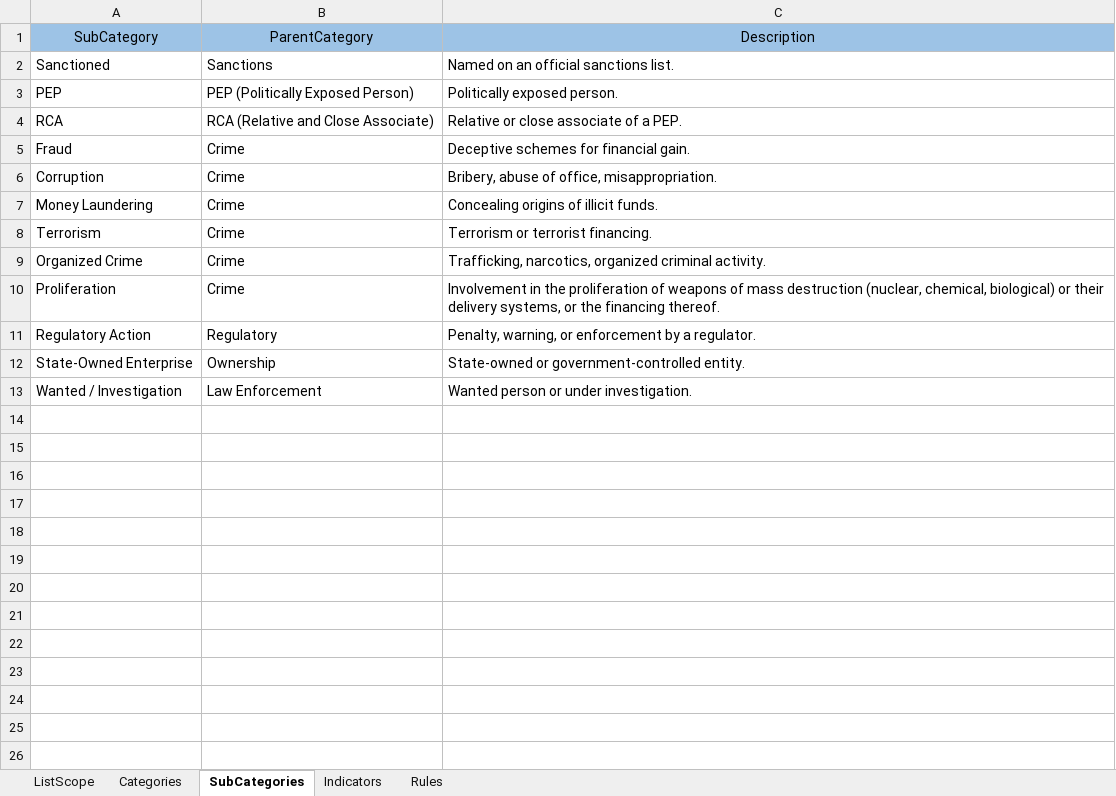
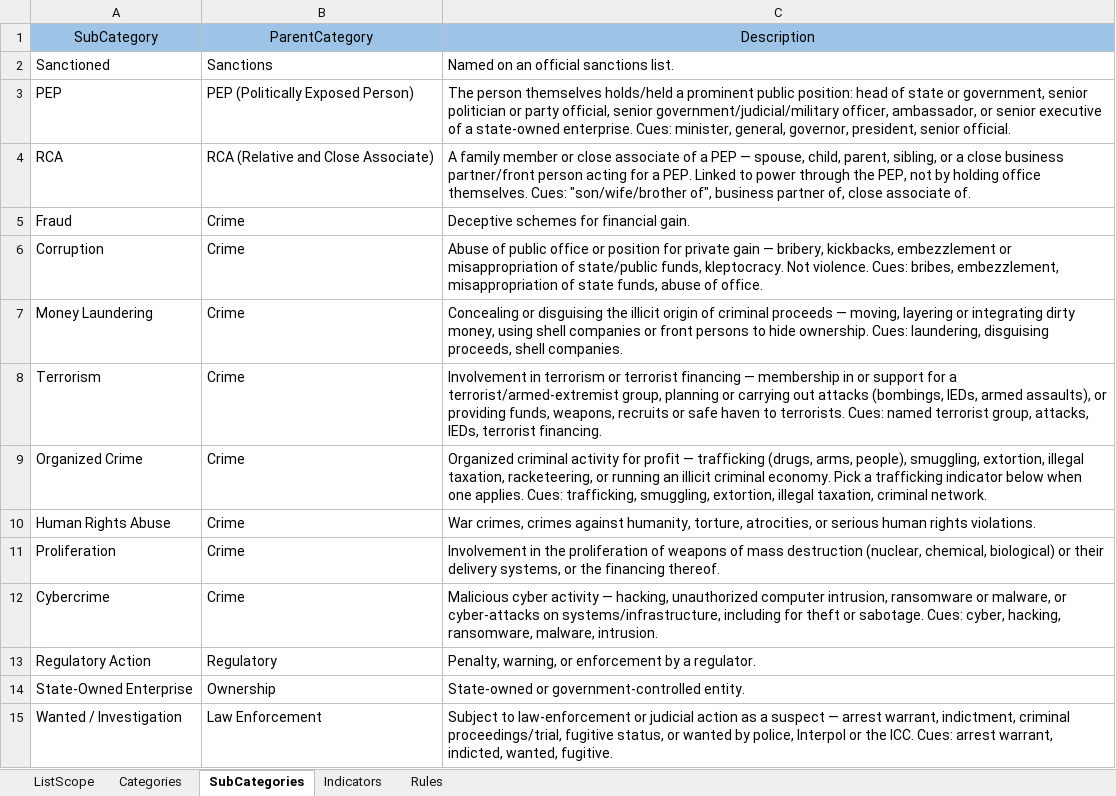
Before and after one commit to VinnoVigilance/python-components, an Excel workbook: data/rules/riskClassification.xlsx, sheet SubCategories, drawn as a sheet; values as stored, in another font and other column widths than the file's, no borders; addresses are those after the commit; the diff names each change by its address in the sheet, - before the commit and + after, or states it on an @@ line.

```diff
--- a/data/rules/riskClassification.xlsx (sheet SubCategories)
+++ b/data/rules/riskClassification.xlsx (sheet SubCategories)
-C3: Politically exposed person.
+C3: The person themselves holds/held a prominent public position: head of state or government, senior politician or party official, senior government/judicial/military officer, ambassador, or senior executive of a state-owned enterprise. Cues: minister, general, governor, president, senior official.
-C4: Relative or close associate of a PEP.
+C4: A family member or close associate of a PEP — spouse, child, parent, sibling, or a close business partner/front person acting for a PEP. Linked to power through the PEP, not by holding office themselves. Cues: "son/wife/brother of", business partner of, close associate of.
-C6: Bribery, abuse of office, misappropriation.
+C6: Abuse of public office or position for private gain — bribery, kickbacks, embezzlement or misappropriation of state/public funds, kleptocracy. Not violence. Cues: bribes, embezzlement, misappropriation of state funds, abuse of office.
-C7: Concealing origins of illicit funds.
+C7: Concealing or disguising the illicit origin of criminal proceeds — moving, layering or integrating dirty money, using shell companies or front persons to hide ownership. Cues: laundering, disguising proceeds, shell companies.
-C8: Terrorism or terrorist financing.
+C8: Involvement in terrorism or terrorist financing — membership in or support for a terrorist/armed-extremist group, planning or carrying out attacks (bombings, IEDs, armed assaults), or providing funds, weapons, recruits or safe haven to terrorists. Cues: named terrorist group, attacks, IEDs, terrorist financing.
-C9: Trafficking, narcotics, organized criminal activity.
+C9: Organized criminal activity for profit — trafficking (drugs, arms, people), smuggling, extortion, illegal taxation, racketeering, or running an illicit criminal economy. Pick a trafficking indicator below when one applies. Cues: trafficking, smuggling, extortion, illegal taxation, criminal network.
+row 10: Human Rights Abuse | Crime | War crimes, crimes against humanity, torture, atrocities, or serious human rights violations.
+row 12: Cybercrime | Crime | Malicious cyber activity — hacking, unauthorized computer intrusion, ransomware or malware, or cyber-attacks on systems/infrastructure, including for theft or sabotage. Cues: cyber, hacking, ransomware, malware, intrusion.
-C15: Wanted person or under investigation.
+C15: Subject to law-enforcement or judicial action as a suspect — arrest warrant, indictment, criminal proceedings/trial, fugitive status, or wanted by police, Interpol or the ICC. Cues: arrest warrant, indicted, wanted, fugitive.
```
Also changed, not shown: sheet Indicators.
